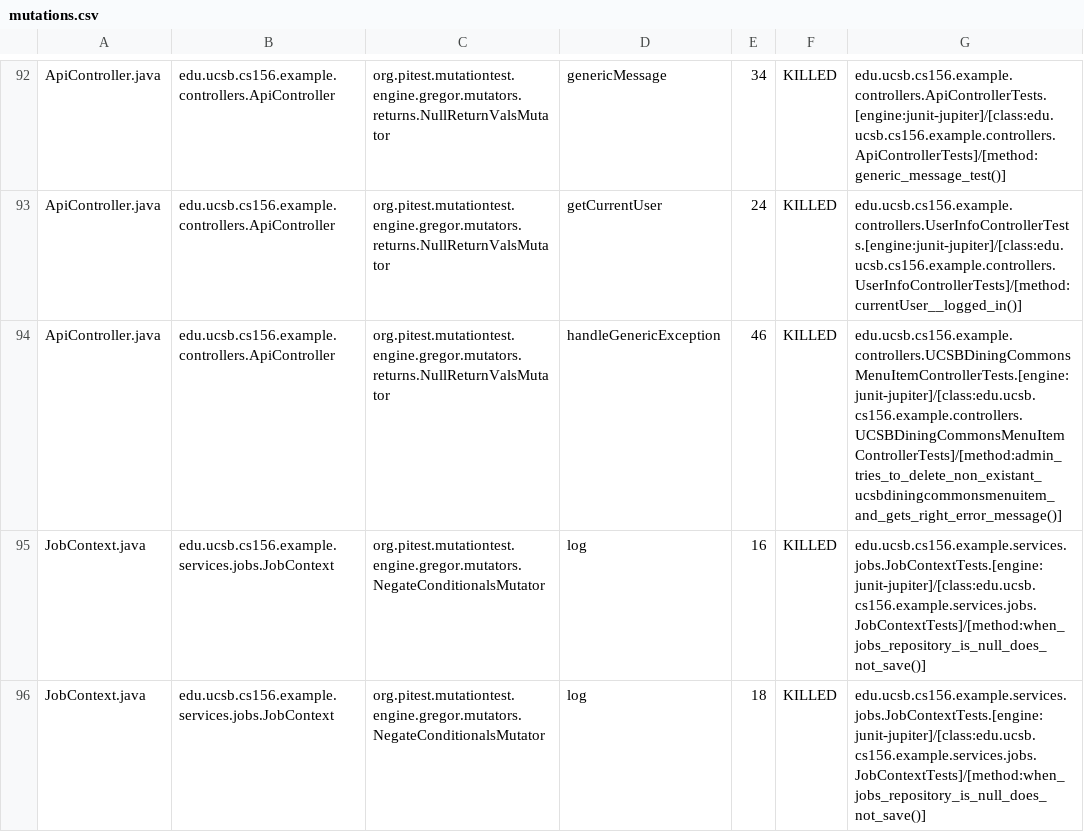
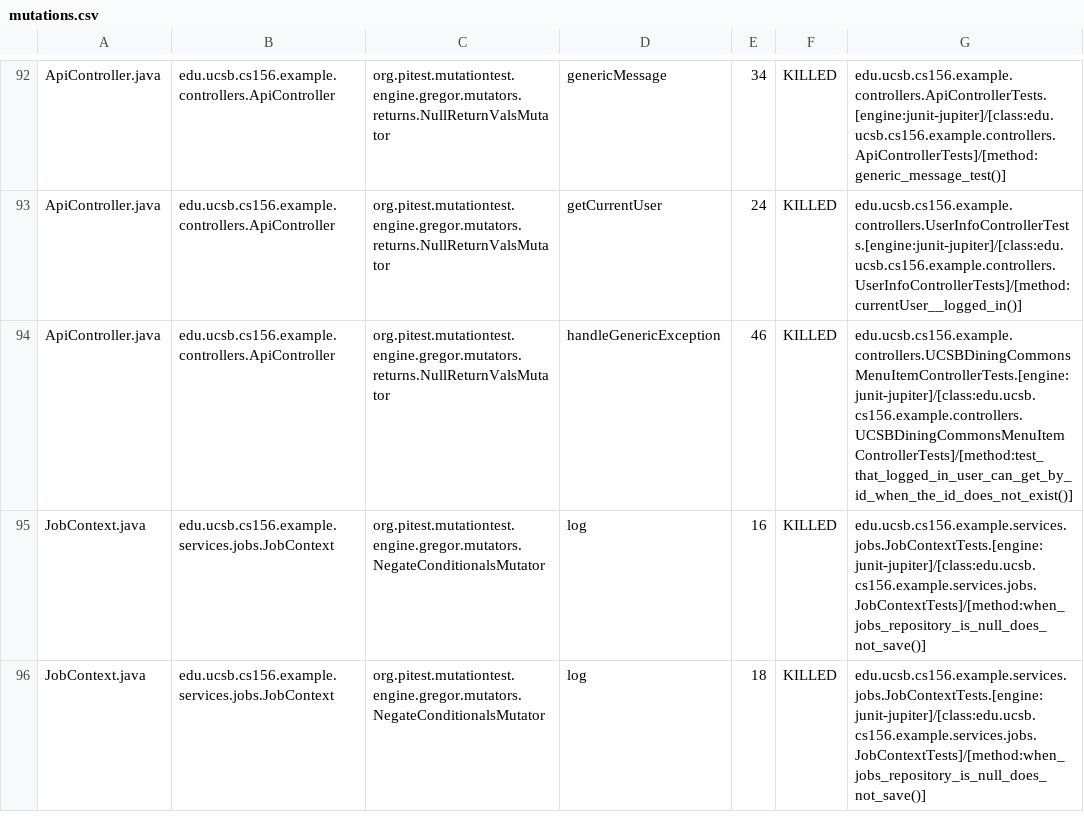
Before and after one commit to ucsb-cs156-f25/team02-f25-13, a CSV file: prs/100/pitest/mutations.csv, drawn as a sheet; only a part is shown, gaps mark what is left out.

Commit message:
Deploying to gh-pages from @ ucsb-cs156-f25/team02-f25-13@04a3481c174f046d1c0252938ead164e315c9f56 🚀

```diff
--- a/prs/100/pitest/mutations.csv
+++ b/prs/100/pitest/mutations.csv
@@ -93,3 +93,3 @@ ApiController.java,edu.ucsb.cs156.example.controllers.ApiController,org.pitest.m
 ApiController.java,edu.ucsb.cs156.example.controllers.ApiController,org.pitest.mutationtest.engine.gregor.mutators.returns.NullReturnValsMutator,getCurrentUser,24,KILLED,edu.ucsb.cs156.example.controllers.UserInfoControllerTests.[engine:junit-jupiter]/[class:edu.ucsb.cs156.example.controllers.UserInfoControllerTests]/[method:currentUser__logged_in()]
-ApiController.java,edu.ucsb.cs156.example.controllers.ApiController,org.pitest.mutationtest.engine.gregor.mutators.returns.NullReturnValsMutator,handleGenericException,46,KILLED,edu.ucsb.cs156.example.controllers.UCSBDiningCommonsMenuItemControllerTests.[engine:junit-jupiter]/[class:edu.ucsb.cs156.example.controllers.UCSBDiningCommonsMenuItemControllerTests]/[method:admin_tries_to_delete_non_existant_ucsbdiningcommonsmenuitem_and_gets_right_error_message()]
+ApiController.java,edu.ucsb.cs156.example.controllers.ApiController,org.pitest.mutationtest.engine.gregor.mutators.returns.NullReturnValsMutator,handleGenericException,46,KILLED,edu.ucsb.cs156.example.controllers.UCSBDiningCommonsMenuItemControllerTests.[engine:junit-jupiter]/[class:edu.ucsb.cs156.example.controllers.UCSBDiningCommonsMenuItemControllerTests]/[method:test_that_logged_in_user_can_get_by_id_when_the_id_does_not_exist()]
 JobContext.java,edu.ucsb.cs156.example.services.jobs.JobContext,org.pitest.mutationtest.engine.gregor.mutators.NegateConditionalsMutator,log,16,KILLED,edu.ucsb.cs156.example.services.jobs.JobContextTests.[engine:junit-jupiter]/[class:edu.ucsb.cs156.example.services.jobs.JobContextTests]/[method:when_jobs_repository_is_null_does_not_save()]
```
Also changed, not shown: 16 other files.
